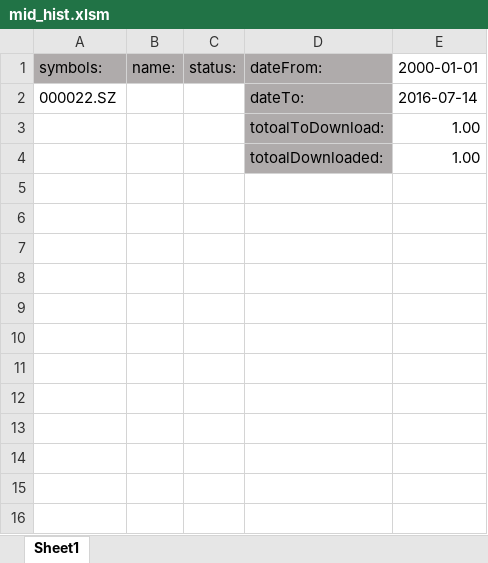
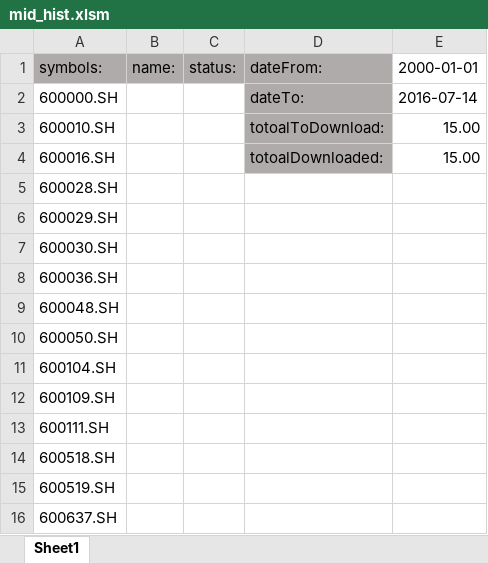
Before and after one commit to UpSea/midProjects, an Excel workbook: histdata/eastmoneydb/mid_hist.xlsm, sheet Sheet1, drawn as a sheet; values as stored, in another font and other column widths than the file's, no borders; charts and pictures not drawn; removed rows and columns are numbered as before the commit, all else as after; the diff names each change by its address in the sheet, - before the commit and + after, or states it on an @@ line.

```diff
--- a/histdata/eastmoneydb/mid_hist.xlsm (sheet Sheet1)
+++ b/histdata/eastmoneydb/mid_hist.xlsm (sheet Sheet1)
-A2: 000022.SZ
+A2: 600000.SH
-row 3:  |  |  | totoalToDownload: | 1.00
-row 4:  |  |  | totoalDownloaded: | 1.00
+row 3: 600010.SH |  |  | totoalToDownload: | 15.00
+row 4: 600016.SH |  |  | totoalDownloaded: | 15.00
+row 5: 600028.SH
+row 6: 600029.SH
+row 7: 600030.SH
+row 8: 600036.SH
+row 9: 600048.SH
+row 10: 600050.SH
+row 11: 600104.SH
+row 12: 600109.SH
+row 13: 600111.SH
+row 14: 600518.SH
+row 15: 600519.SH
+row 16: 600637.SH
```
Also changed, not shown: 57 other files.
